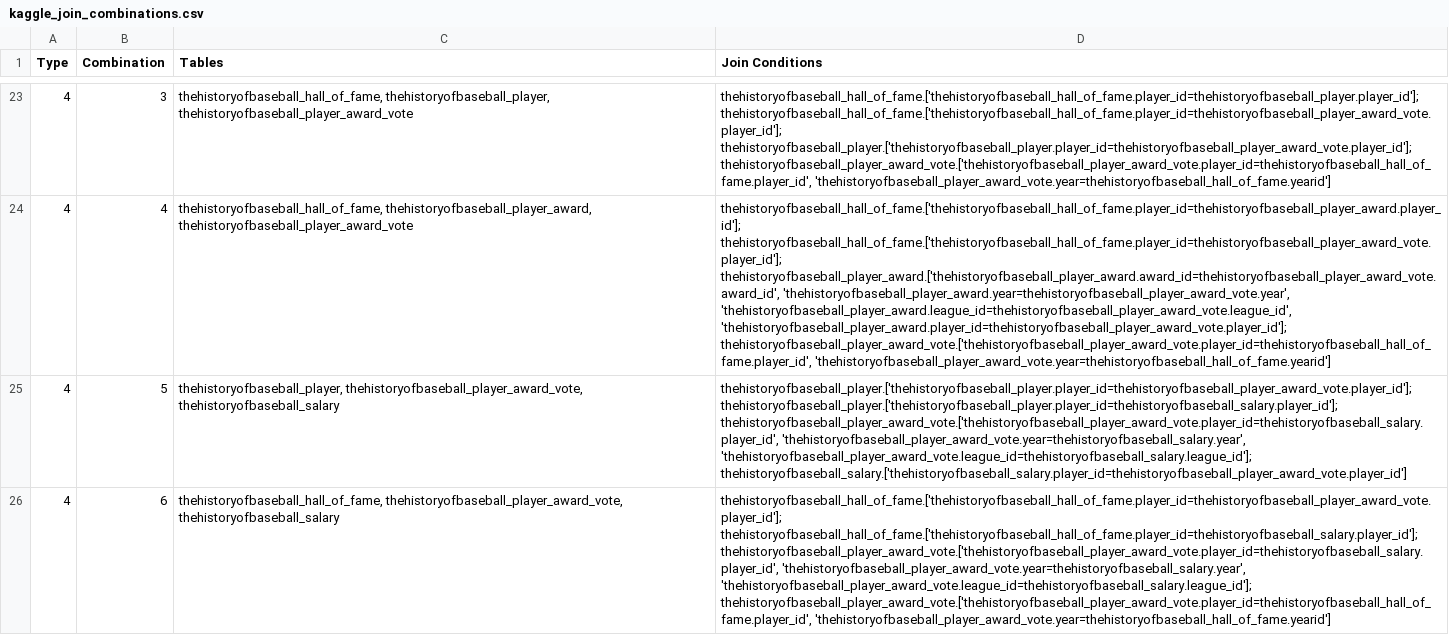
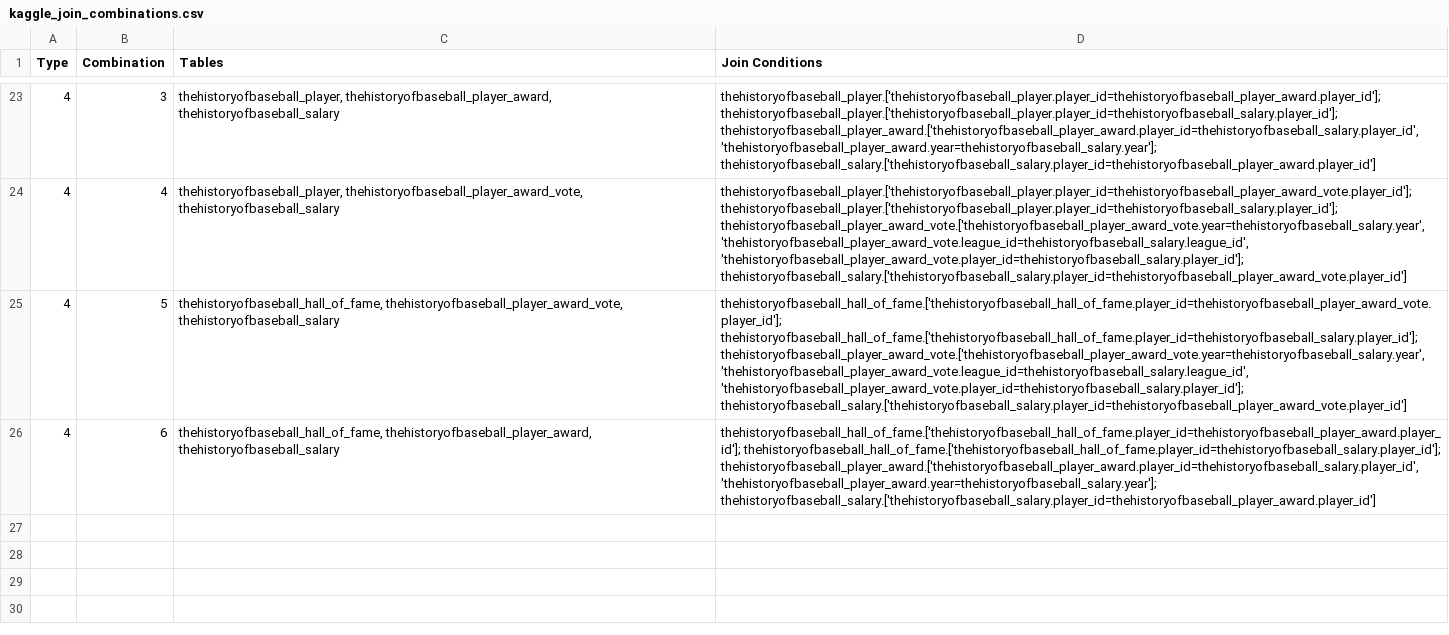
Before and after one commit to TomasPegado/benchmark_nl_databases_conversational_interfaces, a CSV file: eval_agent/dataset_generation/joins/kaggle_join_combinations.csv, drawn as a sheet; only a part is shown, gaps mark what is left out; the diff covers the shown part only; the diff names each change by its address in the sheet, - before the commit and + after, or states it on an @@ line.

```diff
--- a/eval_agent/dataset_generation/joins/kaggle_join_combinations.csv
+++ b/eval_agent/dataset_generation/joins/kaggle_join_combinations.csv
-C23 (Tables): thehistoryofbaseball_hall_of_fame, thehistoryofbaseball_player, thehistoryofbaseball_player_award_vote
+C23 (Tables): thehistoryofbaseball_player, thehistoryofbaseball_player_award, thehistoryofbaseball_salary
-D23 (Join Conditions): thehistoryofbaseball_hall_of_fame.['thehistoryofbaseball_hall_of_fame.player_id=thehistoryofbaseball_player.player_id']; thehistoryofbaseball_hall_of_fame.['thehistoryofbaseball_hall_of_fame.player_id=thehistoryofbaseball_player_award_vote.player_id']; thehistoryofbaseball_player.['thehistoryofbaseball_player.player_id=thehistoryofbaseball_player_award_vote.player_id']; thehistoryofbaseball_player_award_vote.['thehistoryofbaseball_player_award_vote.player_id=thehistoryofbaseball_hall_of_fame.player_id', 'thehistoryofbaseball_player_award_vote.year=thehistoryofbaseball_hall_of_fame.yearid']
+D23 (Join Conditions): thehistoryofbaseball_player.['thehistoryofbaseball_player.player_id=thehistoryofbaseball_player_award.player_id']; thehistoryofbaseball_player.['thehistoryofbaseball_player.player_id=thehistoryofbaseball_salary.player_id']; thehistoryofbaseball_player_award.['thehistoryofbaseball_player_award.player_id=thehistoryofbaseball_salary.player_id', 'thehistoryofbaseball_player_award.year=thehistoryofbaseball_salary.year']; thehistoryofbaseball_salary.['thehistoryofbaseball_salary.player_id=thehistoryofbaseball_player_award.player_id']
-C24 (Tables): thehistoryofbaseball_hall_of_fame, thehistoryofbaseball_player_award, thehistoryofbaseball_player_award_vote
+C24 (Tables): thehistoryofbaseball_player, thehistoryofbaseball_player_award_vote, thehistoryofbaseball_salary
-D24 (Join Conditions): thehistoryofbaseball_hall_of_fame.['thehistoryofbaseball_hall_of_fame.player_id=thehistoryofbaseball_player_award.player_id']; thehistoryofbaseball_hall_of_fame.['thehistoryofbaseball_hall_of_fame.player_id=thehistoryofbaseball_player_award_vote.player_id']; thehistoryofbaseball_player_award.['thehistoryofbaseball_player_award.award_id=thehistoryofbaseball_player_award_vote.award_id', 'thehistoryofbaseball_player_award.year=thehistoryofbaseball_player_award_vote.year', 'thehistoryofbaseball_player_award.league_id=thehistoryofbaseball_player_award_vote.league_id', 'thehistoryofbaseball_player_award.player_id=thehistoryofbaseball_player_award_vote.player_id']; thehistoryofbaseball_player_award_vote.['thehistoryofbaseball_player_award_vote.player_id=thehistoryofbaseball_hall_of_fame.player_id', 'thehistoryofbaseball_player_award_vote.year=thehistoryofbaseball_hall_of_fame.yearid']
+D24 (Join Conditions): thehistoryofbaseball_player.['thehistoryofbaseball_player.player_id=thehistoryofbaseball_player_award_vote.player_id']; thehistoryofbaseball_player.['thehistoryofbaseball_player.player_id=thehistoryofbaseball_salary.player_id']; thehistoryofbaseball_player_award_vote.['thehistoryofbaseball_player_award_vote.year=thehistoryofbaseball_salary.year', 'thehistoryofbaseball_player_award_vote.league_id=thehistoryofbaseball_salary.league_id', 'thehistoryofbaseball_player_award_vote.player_id=thehistoryofbaseball_salary.player_id']; thehistoryofbaseball_salary.['thehistoryofbaseball_salary.player_id=thehistoryofbaseball_player_award_vote.player_id']
-C25 (Tables): thehistoryofbaseball_player, thehistoryofbaseball_player_award_vote, thehistoryofbaseball_salary
+C25 (Tables): thehistoryofbaseball_hall_of_fame, thehistoryofbaseball_player_award_vote, thehistoryofbaseball_salary
-D25 (Join Conditions): thehistoryofbaseball_player.['thehistoryofbaseball_player.player_id=thehistoryofbaseball_player_award_vote.player_id']; thehistoryofbaseball_player.['thehistoryofbaseball_player.player_id=thehistoryofbaseball_salary.player_id']; thehistoryofbaseball_player_award_vote.['thehistoryofbaseball_player_award_vote.player_id=thehistoryofbaseball_salary.player_id', 'thehistoryofbaseball_player_award_vote.year=thehistoryofbaseball_salary.year', 'thehistoryofbaseball_player_award_vote.league_id=thehistoryofbaseball_salary.league_id']; thehistoryofbaseball_salary.['thehistoryofbaseball_salary.player_id=thehistoryofbaseball_player_award_vote.player_id']
+D25 (Join Conditions): thehistoryofbaseball_hall_of_fame.['thehistoryofbaseball_hall_of_fame.player_id=thehistoryofbaseball_player_award_vote.player_id']; thehistoryofbaseball_hall_of_fame.['thehistoryofbaseball_hall_of_fame.player_id=thehistoryofbaseball_salary.player_id']; thehistoryofbaseball_player_award_vote.['thehistoryofbaseball_player_award_vote.year=thehistoryofbaseball_salary.year', 'thehistoryofbaseball_player_award_vote.league_id=thehistoryofbaseball_salary.league_id', 'thehistoryofbaseball_player_award_vote.player_id=thehistoryofbaseball_salary.player_id']; thehistoryofbaseball_salary.['thehistoryofbaseball_salary.player_id=thehistoryofbaseball_player_award_vote.player_id']
-C26 (Tables): thehistoryofbaseball_hall_of_fame, thehistoryofbaseball_player_award_vote, thehistoryofbaseball_salary
+C26 (Tables): thehistoryofbaseball_hall_of_fame, thehistoryofbaseball_player_award, thehistoryofbaseball_salary
-D26 (Join Conditions): thehistoryofbaseball_hall_of_fame.['thehistoryofbaseball_hall_of_fame.player_id=thehistoryofbaseball_player_award_vote.player_id']; thehistoryofbaseball_hall_of_fame.['thehistoryofbaseball_hall_of_fame.player_id=thehistoryofbaseball_salary.player_id']; thehistoryofbaseball_player_award_vote.['thehistoryofbaseball_player_award_vote.player_id=thehistoryofbaseball_salary.player_id', 'thehistoryofbaseball_player_award_vote.year=thehistoryofbaseball_salary.year', 'thehistoryofbaseball_player_award_vote.league_id=thehistoryofbaseball_salary.league_id']; thehistoryofbaseball_player_award_vote.['thehistoryofbaseball_player_award_vote.player_id=thehistoryofbaseball_hall_of_fame.player_id', 'thehistoryofbaseball_player_award_vote.year=thehistoryofbaseball_hall_of_fame.yearid']
+D26 (Join Conditions): thehistoryofbaseball_hall_of_fame.['thehistoryofbaseball_hall_of_fame.player_id=thehistoryofbaseball_player_award.player_id']; thehistoryofbaseball_hall_of_fame.['thehistoryofbaseball_hall_of_fame.player_id=thehistoryofbaseball_salary.player_id']; thehistoryofbaseball_player_award.['thehistoryofbaseball_player_award.player_id=thehistoryofbaseball_salary.player_id', 'thehistoryofbaseball_player_award.year=thehistoryofbaseball_salary.year']; thehistoryofbaseball_salary.['thehistoryofbaseball_salary.player_id=thehistoryofbaseball_player_award.player_id']
```
Also changed, not shown: 32 edited cells elsewhere in this file, eval_agent/dataset_generation/columns_combos/kaggle_columns_combinations.csv, 27 other files.
